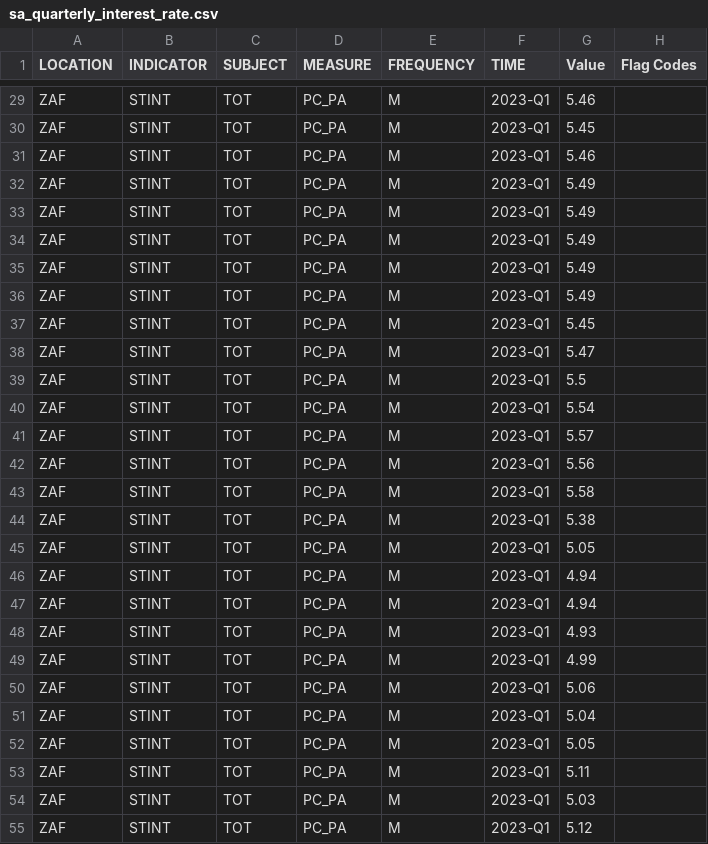
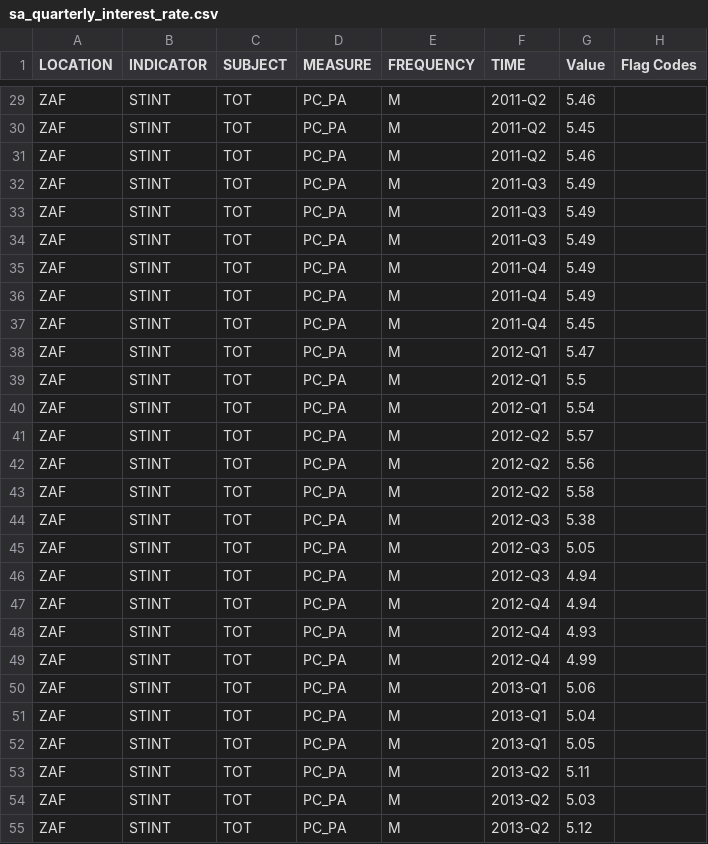
Before and after one commit to hs2-1aipp9-2ss/final_project_cse163_interest_rate, a CSV file: Data/South Africa/sa_quarterly_interest_rate.csv, drawn as a sheet; only a part is shown, gaps mark what is left out; the diff covers the shown part only.

```diff
--- a/Data/South Africa/sa_quarterly_interest_rate.csv
+++ b/Data/South Africa/sa_quarterly_interest_rate.csv
@@ -29,27 +29,27 @@
-"ZAF","STINT","TOT","PC_PA","M","2023-Q1","5.46",
-"ZAF","STINT","TOT","PC_PA","M","2023-Q1","5.45",
-"ZAF","STINT","TOT","PC_PA","M","2023-Q1","5.46",
-"ZAF","STINT","TOT","PC_PA","M","2023-Q1","5.49",
-"ZAF","STINT","TOT","PC_PA","M","2023-Q1","5.49",
-"ZAF","STINT","TOT","PC_PA","M","2023-Q1","5.49",
-"ZAF","STINT","TOT","PC_PA","M","2023-Q1","5.49",
-"ZAF","STINT","TOT","PC_PA","M","2023-Q1","5.49",
-"ZAF","STINT","TOT","PC_PA","M","2023-Q1","5.45",
-"ZAF","STINT","TOT","PC_PA","M","2023-Q1","5.47",
-"ZAF","STINT","TOT","PC_PA","M","2023-Q1","5.5",
-"ZAF","STINT","TOT","PC_PA","M","2023-Q1","5.54",
-"ZAF","STINT","TOT","PC_PA","M","2023-Q1","5.57",
-"ZAF","STINT","TOT","PC_PA","M","2023-Q1","5.56",
-"ZAF","STINT","TOT","PC_PA","M","2023-Q1","5.58",
-"ZAF","STINT","TOT","PC_PA","M","2023-Q1","5.38",
-"ZAF","STINT","TOT","PC_PA","M","2023-Q1","5.05",
-"ZAF","STINT","TOT","PC_PA","M","2023-Q1","4.94",
-"ZAF","STINT","TOT","PC_PA","M","2023-Q1","4.94",
-"ZAF","STINT","TOT","PC_PA","M","2023-Q1","4.93",
-"ZAF","STINT","TOT","PC_PA","M","2023-Q1","4.99",
-"ZAF","STINT","TOT","PC_PA","M","2023-Q1","5.06",
-"ZAF","STINT","TOT","PC_PA","M","2023-Q1","5.04",
-"ZAF","STINT","TOT","PC_PA","M","2023-Q1","5.05",
-"ZAF","STINT","TOT","PC_PA","M","2023-Q1","5.11",
-"ZAF","STINT","TOT","PC_PA","M","2023-Q1","5.03",
-"ZAF","STINT","TOT","PC_PA","M","2023-Q1","5.12",
+"ZAF","STINT","TOT","PC_PA","M","2011-Q2","5.46",
+"ZAF","STINT","TOT","PC_PA","M","2011-Q2","5.45",
+"ZAF","STINT","TOT","PC_PA","M","2011-Q2","5.46",
+"ZAF","STINT","TOT","PC_PA","M","2011-Q3","5.49",
+"ZAF","STINT","TOT","PC_PA","M","2011-Q3","5.49",
+"ZAF","STINT","TOT","PC_PA","M","2011-Q3","5.49",
+"ZAF","STINT","TOT","PC_PA","M","2011-Q4","5.49",
+"ZAF","STINT","TOT","PC_PA","M","2011-Q4","5.49",
+"ZAF","STINT","TOT","PC_PA","M","2011-Q4","5.45",
+"ZAF","STINT","TOT","PC_PA","M","2012-Q1","5.47",
+"ZAF","STINT","TOT","PC_PA","M","2012-Q1","5.5",
+"ZAF","STINT","TOT","PC_PA","M","2012-Q1","5.54",
+"ZAF","STINT","TOT","PC_PA","M","2012-Q2","5.57",
+"ZAF","STINT","TOT","PC_PA","M","2012-Q2","5.56",
+"ZAF","STINT","TOT","PC_PA","M","2012-Q2","5.58",
+"ZAF","STINT","TOT","PC_PA","M","2012-Q3","5.38",
+"ZAF","STINT","TOT","PC_PA","M","2012-Q3","5.05",
+"ZAF","STINT","TOT","PC_PA","M","2012-Q3","4.94",
+"ZAF","STINT","TOT","PC_PA","M","2012-Q4","4.94",
+"ZAF","STINT","TOT","PC_PA","M","2012-Q4","4.93",
+"ZAF","STINT","TOT","PC_PA","M","2012-Q4","4.99",
+"ZAF","STINT","TOT","PC_PA","M","2013-Q1","5.06",
+"ZAF","STINT","TOT","PC_PA","M","2013-Q1","5.04",
+"ZAF","STINT","TOT","PC_PA","M","2013-Q1","5.05",
+"ZAF","STINT","TOT","PC_PA","M","2013-Q2","5.11",
+"ZAF","STINT","TOT","PC_PA","M","2013-Q2","5.03",
+"ZAF","STINT","TOT","PC_PA","M","2013-Q2","5.12",
```
Also changed, not shown: 141 edited cells elsewhere in this file, 4 other files.
